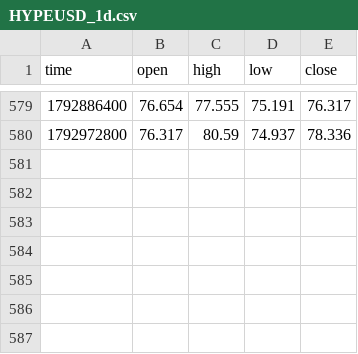
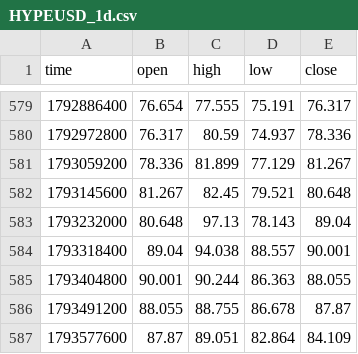
Before and after one commit to victus2034/victus-indicator-strategy, a CSV file: research/out/fib_sl_trace/HYPEUSD_1d.csv, drawn as a sheet; only a part is shown, gaps mark what is left out.

```diff
--- a/research/out/fib_sl_trace/HYPEUSD_1d.csv
+++ b/research/out/fib_sl_trace/HYPEUSD_1d.csv
@@ -580 +580,8 @@ time,open,high,low,close
 1792972800,76.317,80.59,74.937,78.336
+1793059200,78.336,81.899,77.129,81.267
+1793145600,81.267,82.45,79.521,80.648
+1793232000,80.648,97.13,78.143,89.04
+1793318400,89.04,94.038,88.557,90.001
+1793404800,90.001,90.244,86.363,88.055
+1793491200,88.055,88.755,86.678,87.87
+1793577600,87.87,89.051,82.864,84.109
```
Also changed, not shown: research/out/fib_sl_trace/ENAUSD_4h.csv, 2 other files.
